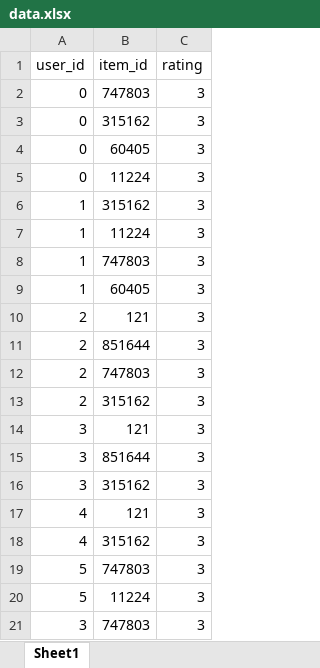
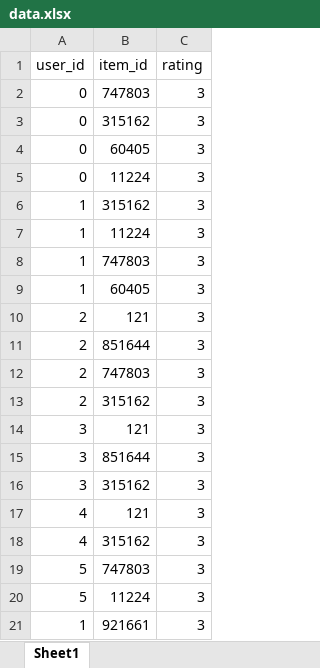
Before and after one commit to TriThuc2321/Sheminar-py-server, an Excel workbook: CF/data.xlsx, sheet Sheet1, drawn as a sheet; values as stored, in another font and other column widths than the file's, no borders; removed rows and columns are numbered as before the commit, all else as after; the diff names each change by its address in the sheet, - before the commit and + after, or states it on an @@ line.

Commit message:
Update data.xlsx

```diff
--- a/CF/data.xlsx (sheet Sheet1)
+++ b/CF/data.xlsx (sheet Sheet1)
-row 21: 3 | 747803 | 3
+row 21: 1 | 921661 | 3
```
